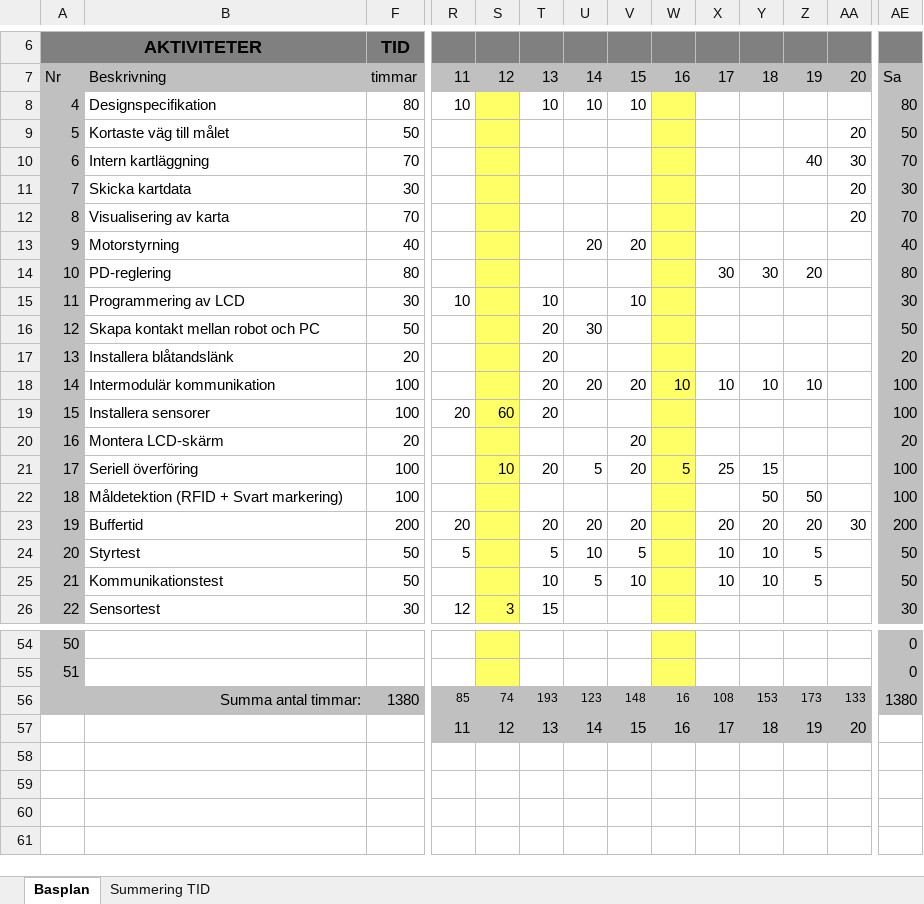
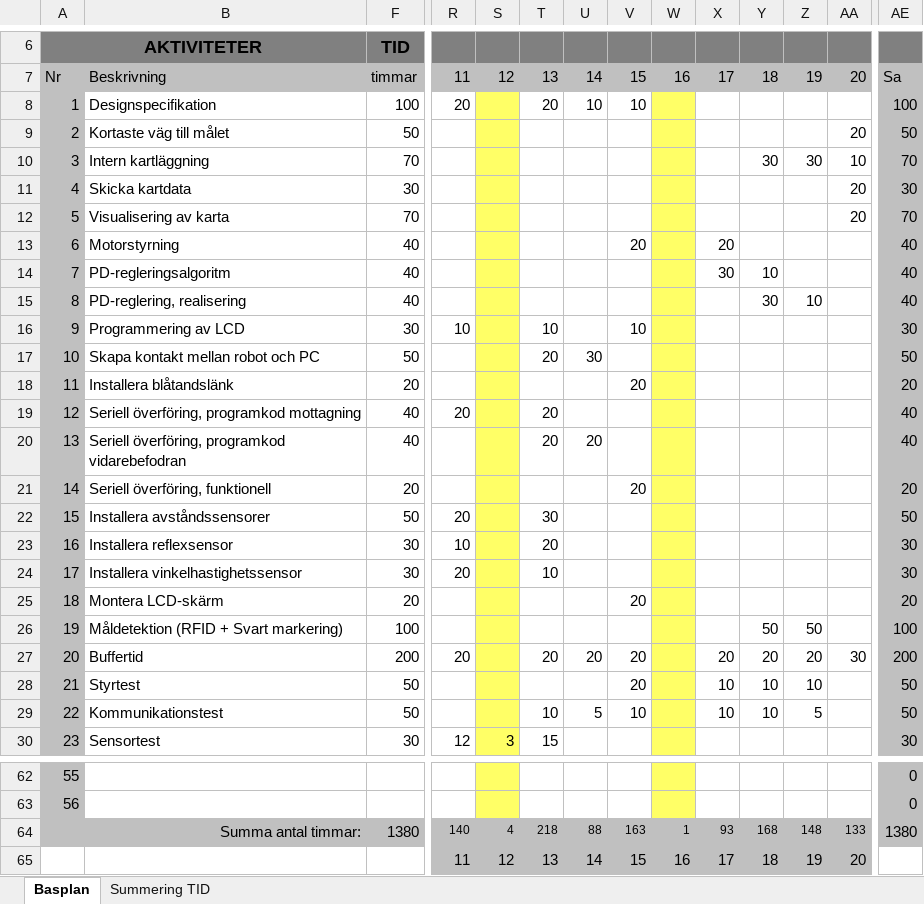
Before and after one commit to adnanberberovic/TSEA56Grupp2, an Excel workbook: DOKUMENT/TIDPLANERING/tidplan_v0.3.xlsx, sheet Basplan, drawn as a sheet; only a part is shown, gaps mark what is left out; values as stored, in another font and other column widths than the file's, no borders; removed rows and columns are numbered as before the commit, all else as after; rows hold the shown columns only; the diff covers the shown part only; the diff names each change by its address in the sheet, - before the commit and + after, or states it on an @@ line.

```diff
--- a/DOKUMENT/TIDPLANERING/tidplan_v0.3.xlsx (sheet Basplan)
+++ b/DOKUMENT/TIDPLANERING/tidplan_v0.3.xlsx (sheet Basplan)
@@ column A renumbered between rows 8 and 63 @@
-F8: 80
+F8: 100
-R8: 10
+R8: 20
-T8: 10
+T8: 20
-AE8: 80
+AE8: 100
-Y10: (empty)
+Y10: 30
-Z10: 40
+Z10: 30
-AA10: 30
+AA10: 10
-U13: 20
+U13: (empty)
-X13: (empty)
+X13: 20
-row 14: 10 | PD-reglering | 80 |  |  |  |  |  |  | 30 | 30 | 20 |  | 80
+row 14: 7 | PD-regleringsalgoritm | 40 |  |  |  |  |  |  | 30 | 10 |  |  | 40
+row 15: 8 | PD-reglering, realisering | 40 |  |  |  |  |  |  |  | 30 | 10 |  | 40
-T18: 20
+T18: (empty)
-V18: (empty)
+V18: 20
-row 18: 14 | Intermodulär kommunikation | 100 |  |  | 20 | 20 | 20 | 10 | 10 | 10 | 10 |  | 100
-row 19: 15 | Installera sensorer | 100 | 20 | 60 | 20 |  |  |  |  |  |  |  | 100
+row 19: 12 | Seriell överföring, programkod mottagning | 40 | 20 |  | 20 |  |  |  |  |  |  |  | 40
+row 20: 13 | Seriell överföring, programkod vidarebefodran | 40 |  |  | 20 | 20 |  |  |  |  |  |  | 40
+row 21: 14 | Seriell överföring, funktionell | 20 |  |  |  |  | 20 |  |  |  |  |  | 20
+row 22: 15 | Installera avståndssensorer | 50 | 20 |  | 30 |  |  |  |  |  |  |  | 50
+row 23: 16 | Installera reflexsensor | 30 | 10 |  | 20 |  |  |  |  |  |  |  | 30
+row 24: 17 | Installera vinkelhastighetssensor | 30 | 20 |  | 10 |  |  |  |  |  |  |  | 30
-row 21: 17 | Seriell överföring | 100 |  | 10 | 20 | 5 | 20 | 5 | 25 | 15 |  |  | 100
-R28: 5
+R28: (empty)
-T28: 5
+T28: (empty)
-U28: 10
+U28: (empty)
-V28: 5
+V28: 20
-Z28: 5
+Z28: 10
-R64: 85
+R64: 140
-S64: 74
+S64: 4
-T64: 193
+T64: 218
-U64: 123
+U64: 88
-V64: 148
+V64: 163
-W64: 16
+W64: 1
-X64: 108
+X64: 93
-Y64: 153
+Y64: 168
-Z64: 173
+Z64: 148
```
Also changed, not shown: 4 added rows and 2 edited cells elsewhere in this sheet, formulas that keep their value, 6 other files.
